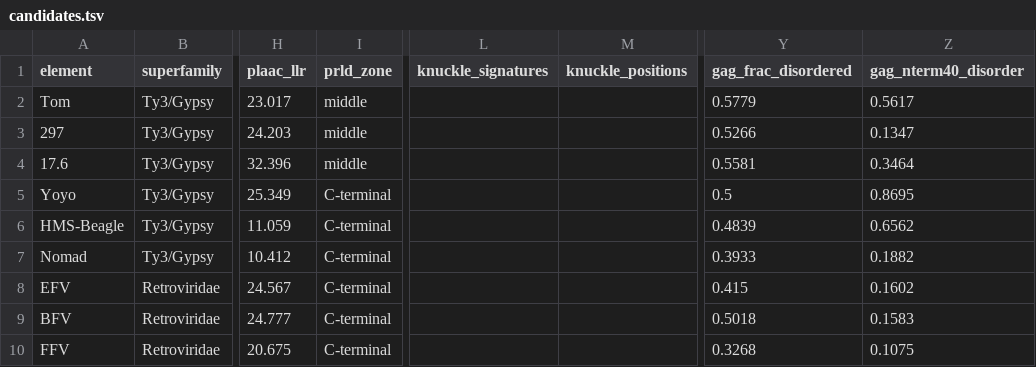
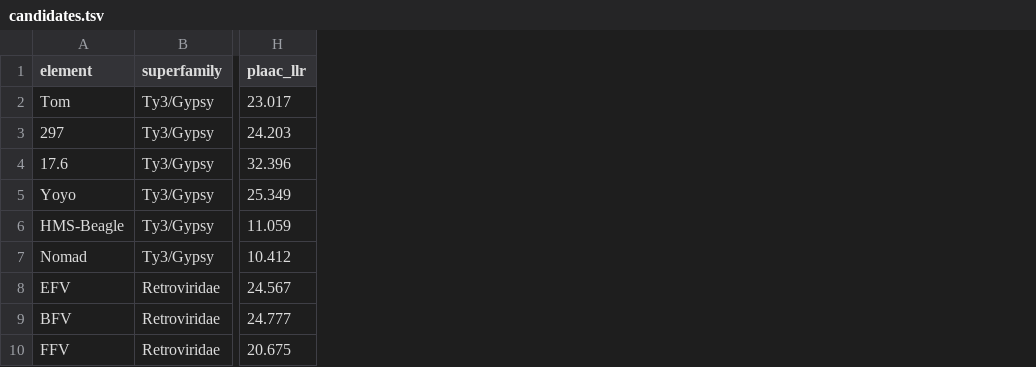
Before and after one commit to CameronDebellefeuille/Retroelement-Prion-Phylogeny, a TSV file: candidates/candidates.tsv, drawn as a sheet; only a part is shown, gaps mark what is left out; the diff names each change by its address in the sheet, - before the commit and + after, or states it on an @@ line.

Commit message:
Drop five columns from the candidate table
Removes prld_zone, knuckle_signatures, knuckle_positions, gag_frac_disordered
and gag_nterm40_disorder. 28 columns down to 23.

zinc_knuckle and knuckle_n still carry the call and the hit count, and
gag_mean_disorder still carries the disorder summary, so nothing that
distinguishes a candidate is lost.

```diff
--- a/candidates/candidates.tsv
+++ b/candidates/candidates.tsv
-column I (prld_zone), rows 2-10: middle | middle | middle | C-terminal | C-terminal | C-terminal | C-terminal | C-terminal | C-terminal
-column L (knuckle_signatures), empty
-column M (knuckle_positions), empty
-column Y (gag_frac_disordered), rows 2-10: 0.5779 | 0.5266 | 0.5581 | 0.5 | 0.4839 | 0.3933 | 0.415 | 0.5018 | 0.3268
-column Z (gag_nterm40_disorder), rows 2-10: 0.5617 | 0.1347 | 0.3464 | 0.8695 | 0.6562 | 0.1882 | 0.1602 | 0.1583 | 0.1075
```
Also changed, not shown: 1 other file.
